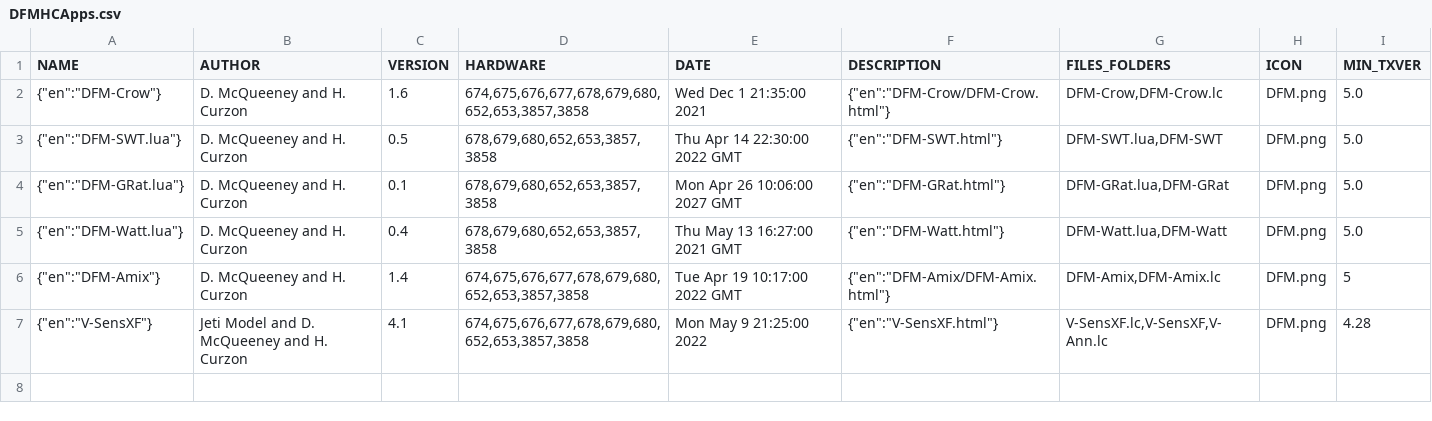
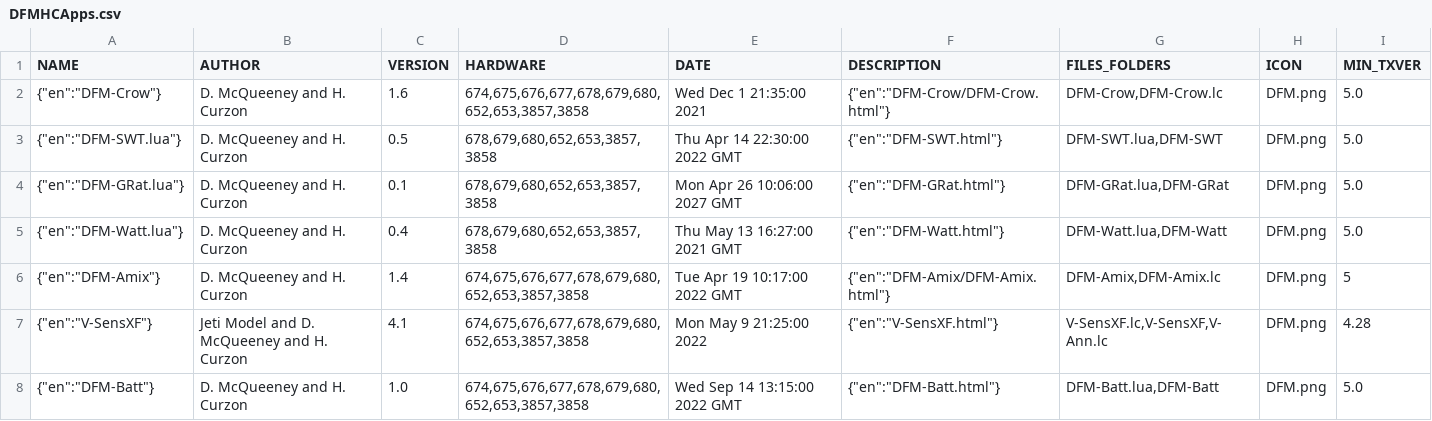
Before and after one commit to davidmcq137/JetiLuaDFM, a CSV file: DFMHCApps.csv, drawn as a sheet; the diff names each change by its address in the sheet, - before the commit and + after, or states it on an @@ line.

```diff
--- a/DFMHCApps.csv
+++ b/DFMHCApps.csv
+row 8: {"en":"DFM-Batt"} | D. McQueeney and H. Curzon | 1.0 | 674,675,676,677,678,679,680,652,653,3857,3858 | Wed Sep 14 13:15:00 2022 GMT | {"en":"DFM-Batt.html"} | DFM-Batt.lua,DFM-Batt | DFM.png | 5.0
```
Also changed, not shown: 4 other files.
